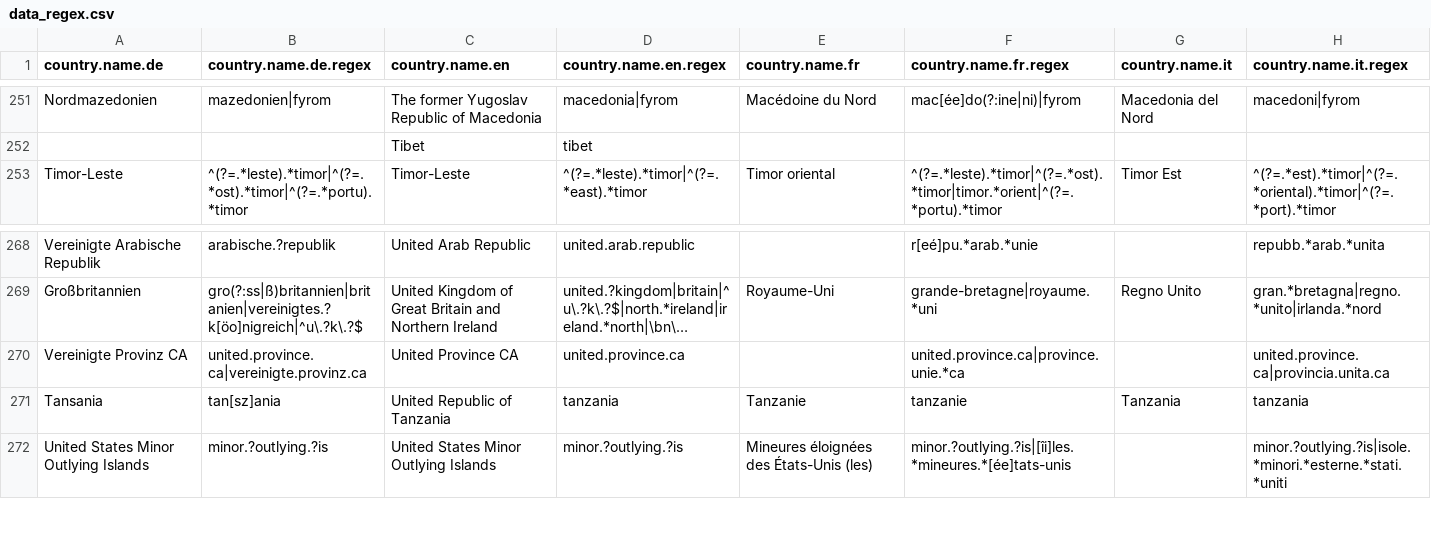
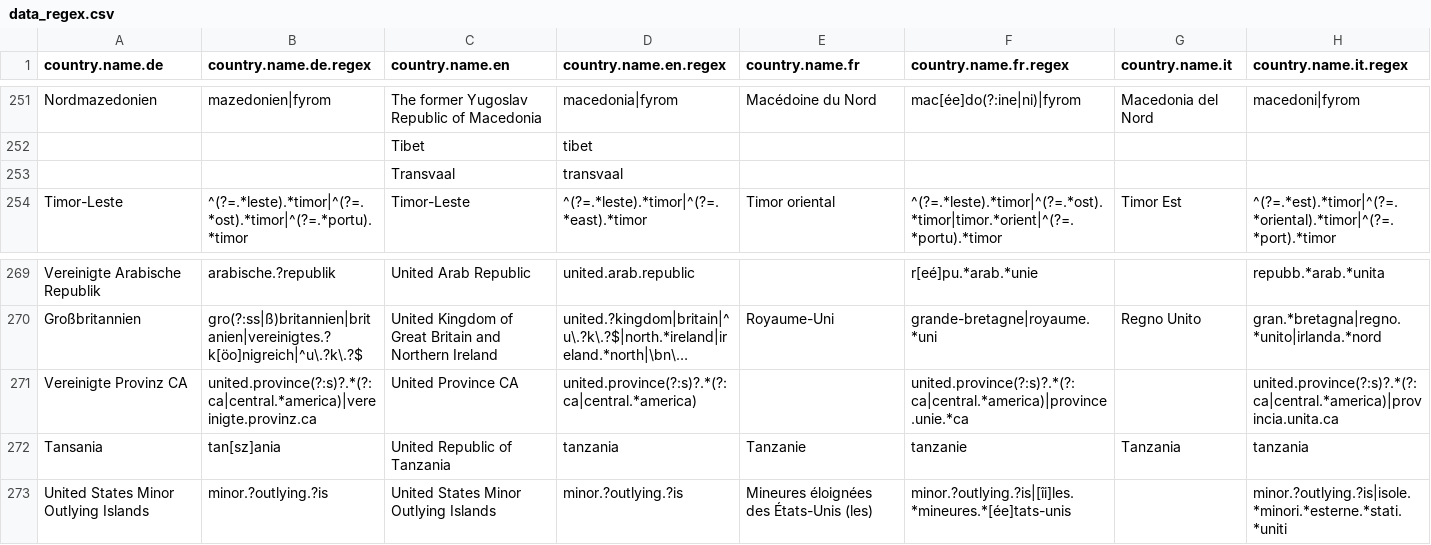
Before and after one commit to vincentarelbundock/countrycode, a CSV file: dictionary/data_regex.csv, drawn as a sheet; only a part is shown, gaps mark what is left out; long unchanged cells end in …; addresses are those after the commit; the diff names each change by its address in the sheet, - before the commit and + after, or states it on an @@ line.

```diff
--- a/dictionary/data_regex.csv
+++ b/dictionary/data_regex.csv
+row 253:  |  | Transvaal | transvaal
-B271 (country.name.de.regex): united.province.ca|vereinigte.provinz.ca
+B271 (country.name.de.regex): united.province(?:s)?.*(?:ca|central.*america)|vereinigte.provinz.ca
-D271 (country.name.en.regex): united.province.ca
+D271 (country.name.en.regex): united.province(?:s)?.*(?:ca|central.*america)
-F271 (country.name.fr.regex): united.province.ca|province.unie.*ca
+F271 (country.name.fr.regex): united.province(?:s)?.*(?:ca|central.*america)|province.unie.*ca
-H271 (country.name.it.regex): united.province.ca|provincia.unita.ca
+H271 (country.name.it.regex): united.province(?:s)?.*(?:ca|central.*america)|provincia.unita.ca
```
Also changed, not shown: dictionary/codelist_without_cldr.csv, dictionary/data_gw.csv, 6 other files.
